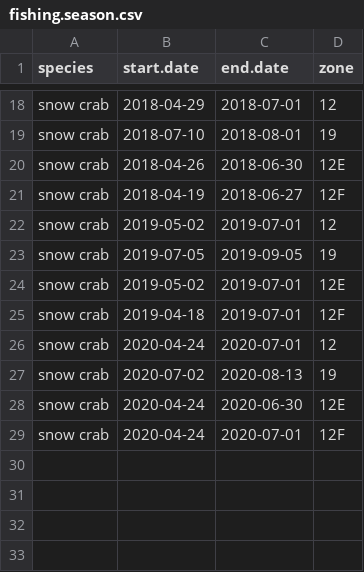
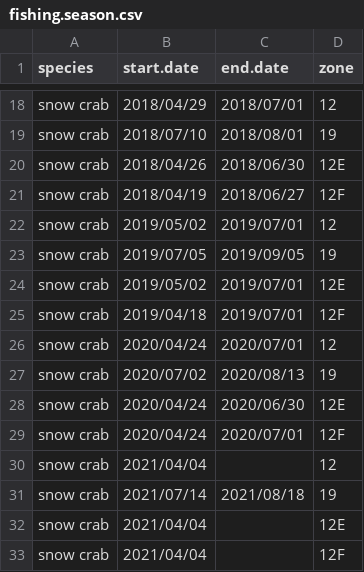
Before and after one commit to TobieSurette/gulf.data, a CSV file: inst/extdata/fishing.season.csv, drawn as a sheet; only a part is shown, gaps mark what is left out; the diff covers the shown part only; the diff names each change by its address in the sheet, - before the commit and + after, or states it on an @@ line.

```diff
--- a/inst/extdata/fishing.season.csv
+++ b/inst/extdata/fishing.season.csv
-B18 (start.date): 2018-04-29
+B18 (start.date): 2018/04/29
-C18 (end.date): 2018-07-01
+C18 (end.date): 2018/07/01
-B19 (start.date): 2018-07-10
+B19 (start.date): 2018/07/10
-C19 (end.date): 2018-08-01
+C19 (end.date): 2018/08/01
-B20 (start.date): 2018-04-26
+B20 (start.date): 2018/04/26
-C20 (end.date): 2018-06-30
+C20 (end.date): 2018/06/30
-B21 (start.date): 2018-04-19
+B21 (start.date): 2018/04/19
-C21 (end.date): 2018-06-27
+C21 (end.date): 2018/06/27
-B22 (start.date): 2019-05-02
+B22 (start.date): 2019/05/02
-C22 (end.date): 2019-07-01
+C22 (end.date): 2019/07/01
-B23 (start.date): 2019-07-05
+B23 (start.date): 2019/07/05
-C23 (end.date): 2019-09-05
+C23 (end.date): 2019/09/05
-B24 (start.date): 2019-05-02
+B24 (start.date): 2019/05/02
-C24:C25 (end.date): 2019-07-01
+C24:C25 (end.date): 2019/07/01
-B25 (start.date): 2019-04-18
+B25 (start.date): 2019/04/18
-B26 (start.date): 2020-04-24
+B26 (start.date): 2020/04/24
-C26 (end.date): 2020-07-01
+C26 (end.date): 2020/07/01
-B27 (start.date): 2020-07-02
+B27 (start.date): 2020/07/02
-C27 (end.date): 2020-08-13
+C27 (end.date): 2020/08/13
-B28:B29 (start.date): 2020-04-24
+B28:B29 (start.date): 2020/04/24
-C28 (end.date): 2020-06-30
+C28 (end.date): 2020/06/30
-C29 (end.date): 2020-07-01
+C29 (end.date): 2020/07/01
+row 30: snow crab | 2021/04/04 |  | 12
+row 31: snow crab | 2021/07/14 | 2021/08/18 | 19
+row 32: snow crab | 2021/04/04 |  | 12E
+row 33: snow crab | 2021/04/04 |  | 12F
```
Also changed, not shown: 32 edited cells elsewhere in this file.
